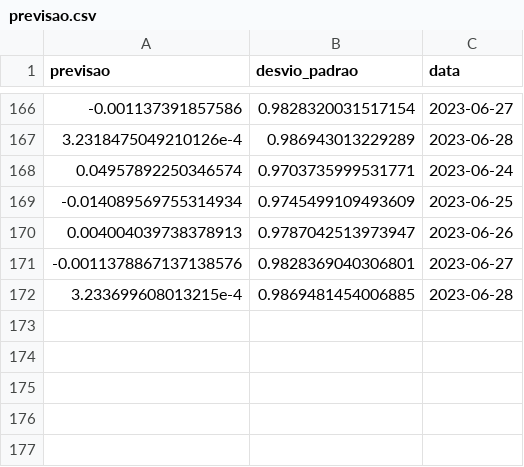
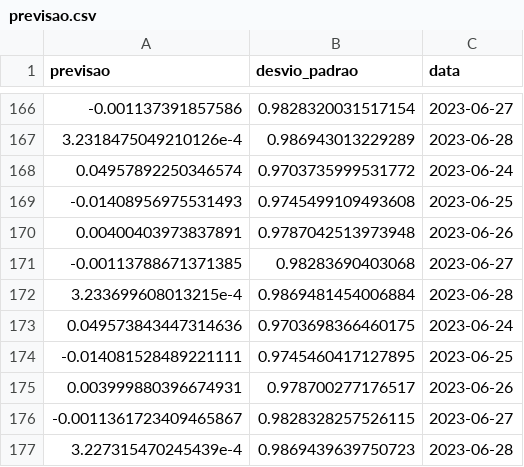
Before and after one commit to lpkist/Analise-precos-MSFT34, a CSV file: dados/previsao.csv, drawn as a sheet; only a part is shown, gaps mark what is left out.

```diff
--- a/dados/previsao.csv
+++ b/dados/previsao.csv
@@ -167,6 +167,11 @@ previsao,desvio_padrao,data
 3.2318475049210126e-4,0.986943013229289,2023-06-28
-0.04957892250346574,0.9703735999531771,2023-06-24
--0.014089569755314934,0.9745499109493609,2023-06-25
-0.004004039738378913,0.9787042513973947,2023-06-26
--0.0011378867137138576,0.9828369040306801,2023-06-27
-3.233699608013215e-4,0.9869481454006885,2023-06-28
+0.04957892250346574,0.9703735999531772,2023-06-24
+-0.01408956975531493,0.9745499109493608,2023-06-25
+0.00400403973837891,0.9787042513973948,2023-06-26
+-0.00113788671371385,0.98283690403068,2023-06-27
+3.233699608013215e-4,0.9869481454006884,2023-06-28
+0.049573843447314636,0.9703698366460175,2023-06-24
+-0.014081528489221111,0.9745460417127895,2023-06-25
+0.003999880396674931,0.978700277176517,2023-06-26
+-0.0011361723409465867,0.9828328257526115,2023-06-27
+3.227315470245439e-4,0.9869439639750723,2023-06-28
```
